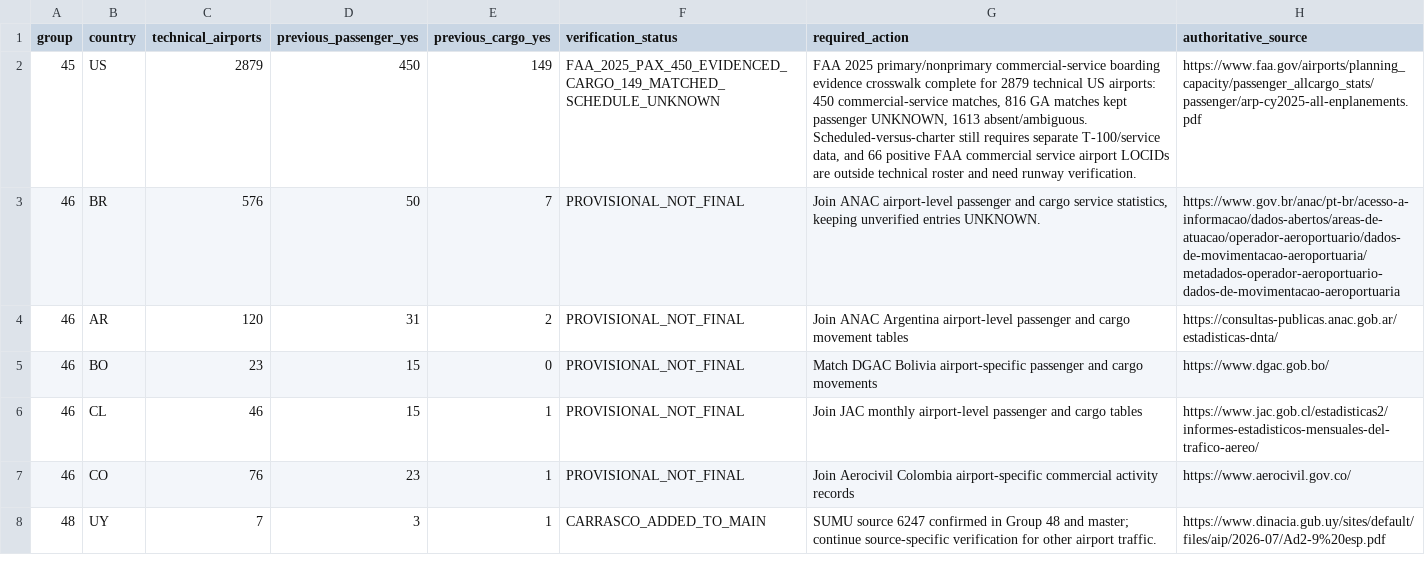
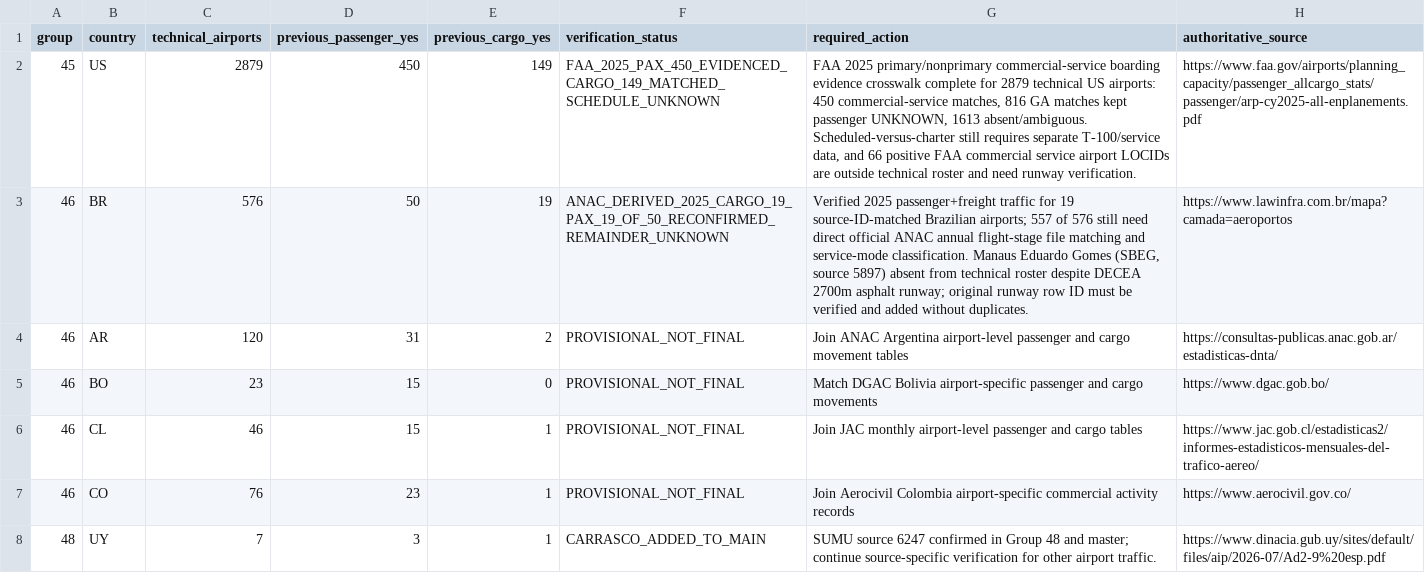
Before and after one commit to bracko87/Airlinerra, a CSV file: data/airports/reconciliation/commercial_verification_backlog.csv, drawn as a sheet; the diff names each change by its address in the sheet, - before the commit and + after, or states it on an @@ line.

Commit message:
audit(airports): flag missing Manaus SBEG and document 2025 Brazil passenger cargo evidence

```diff
--- a/data/airports/reconciliation/commercial_verification_backlog.csv
+++ b/data/airports/reconciliation/commercial_verification_backlog.csv
-E3 (previous_cargo_yes): 7
+E3 (previous_cargo_yes): 19
-F3 (verification_status): PROVISIONAL_NOT_FINAL
+F3 (verification_status): ANAC_DERIVED_2025_CARGO_19_PAX_19_OF_50_RECONFIRMED_REMAINDER_UNKNOWN
-G3 (required_action): Join ANAC airport-level passenger and cargo service statistics, keeping unverified entries UNKNOWN.
+G3 (required_action): Verified 2025 passenger+freight traffic for 19 source-ID-matched Brazilian airports; 557 of 576 still need direct official ANAC annual flight-stage file matching and service-mode classification. Manaus Eduardo Gomes (SBEG, source 5897) absent from technical roster despite DECEA 2700m asphalt runway; original runway row ID must be verified and added without duplicates.
-H3 (authoritative_source): https://www.gov.br/anac/pt-br/acesso-a-informacao/dados-abertos/areas-de-atuacao/operador-aeroportuario/dados-de-movimentacao-aeroportuaria/metadados-operador-aeroportuario-dados-de-movimentacao-aeroportuaria
+H3 (authoritative_source): https://www.lawinfra.com.br/mapa?camada=aeroportos
```
